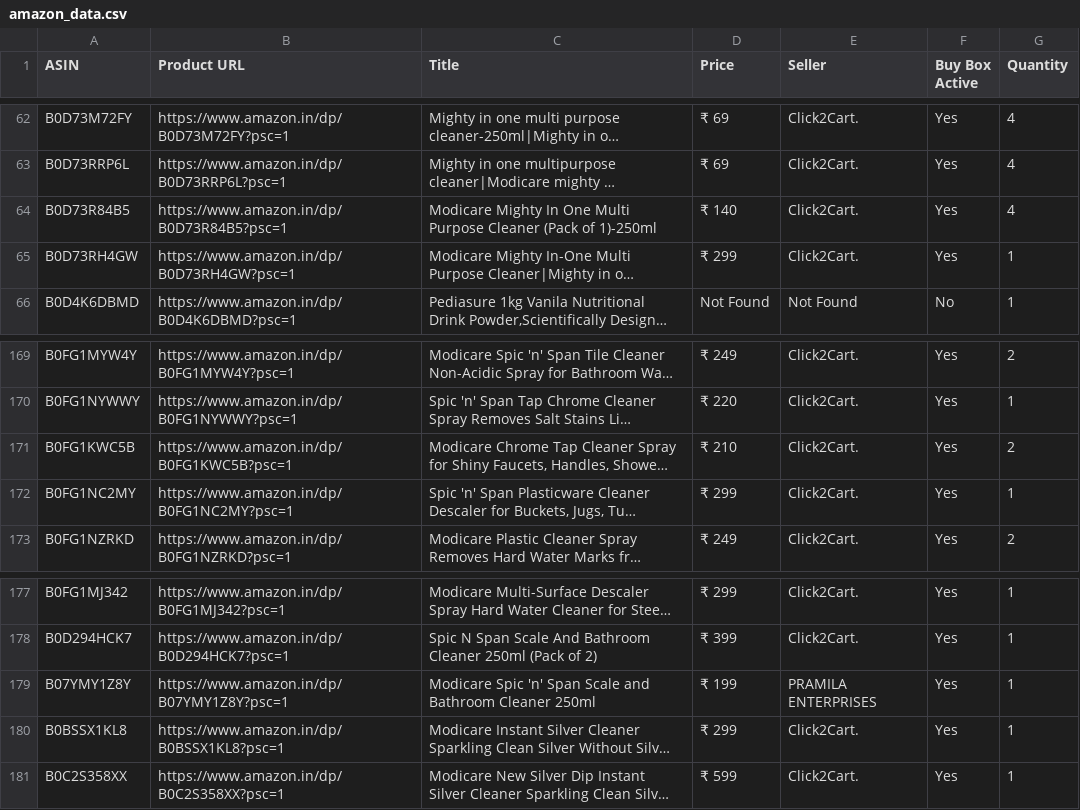
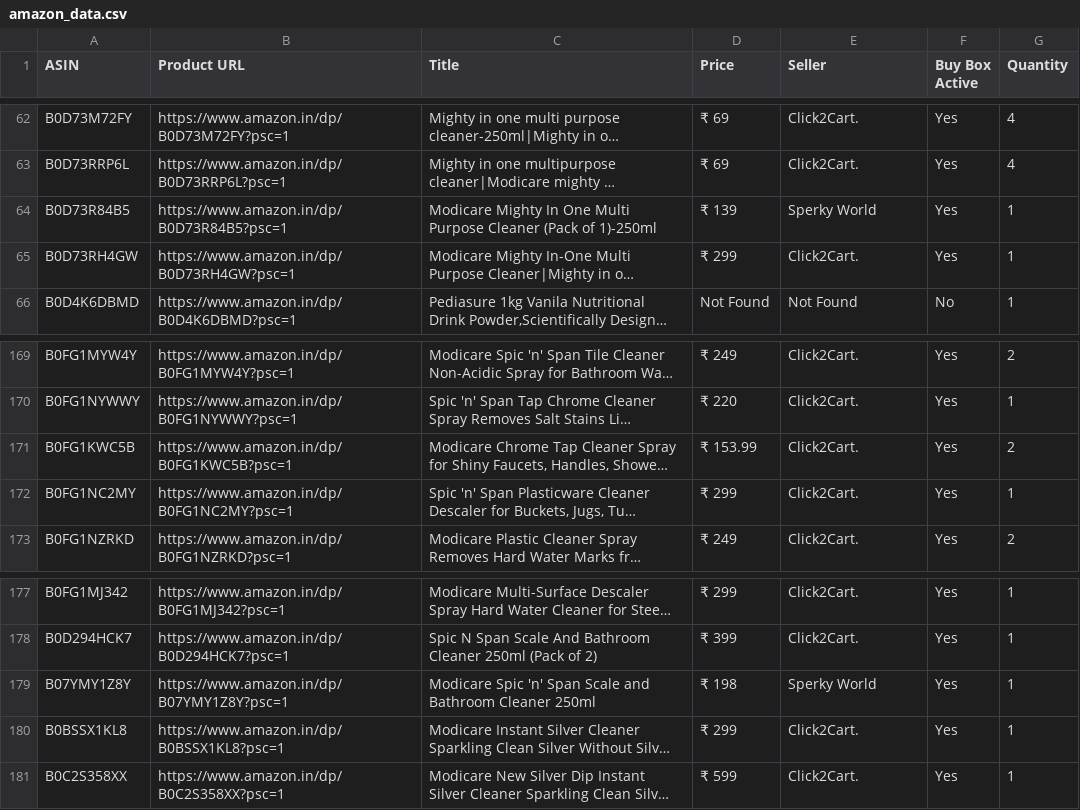
Before and after one commit to egaurav006/amazon-scraper, a CSV file: amazon_data.csv, drawn as a sheet; only a part is shown, gaps mark what is left out; long unchanged cells end in …; the diff names each change by its address in the sheet, - before the commit and + after, or states it on an @@ line.

```diff
--- a/amazon_data.csv
+++ b/amazon_data.csv
-D64 (Price): ₹ 140
+D64 (Price): ₹ 139
-E64 (Seller): Click2Cart.
+E64 (Seller): Sperky World
-G64 (Quantity): 4
+G64 (Quantity): 1
-D171 (Price): ₹ 210
+D171 (Price): ₹ 153.99
-D179 (Price): ₹ 199
+D179 (Price): ₹ 198
-E179 (Seller): PRAMILA ENTERPRISES
+E179 (Seller): Sperky World
```
